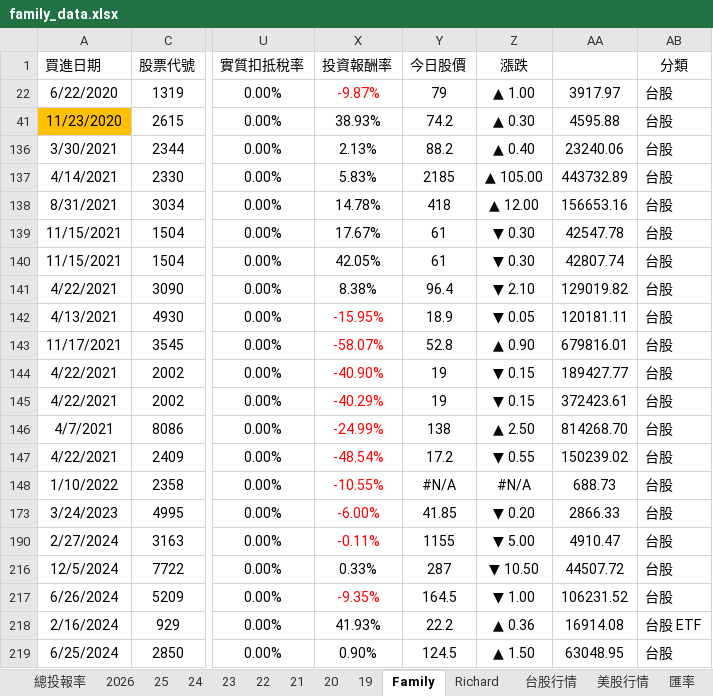
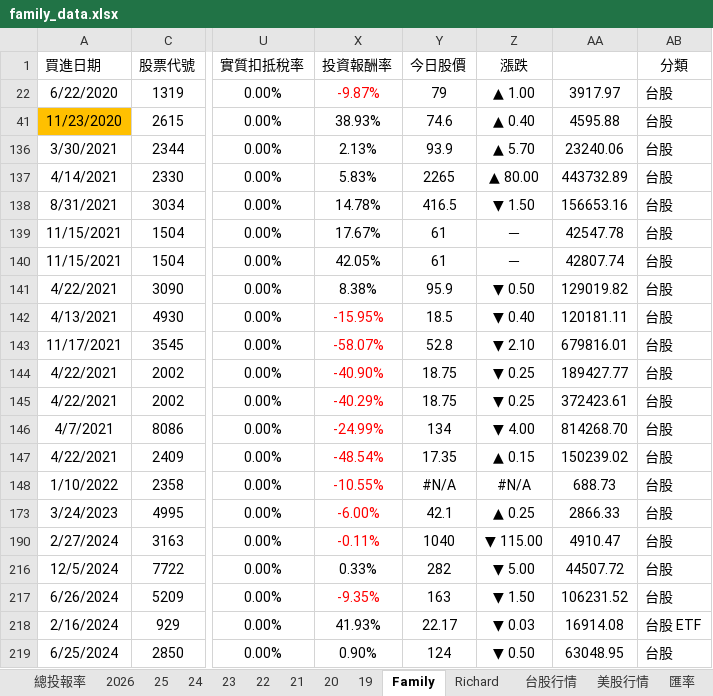
Before and after one commit to even182/family-streamlit-dashboard, an Excel workbook: data/family_data.xlsx, sheet Family, drawn as a sheet; only a part is shown, gaps mark what is left out; values as stored, in another font and other column widths than the file's, no borders; conditional formats not drawn; the diff covers the shown part only; the diff names each change by its address in the sheet, - before the commit and + after, or states it on an @@ line.

Commit message:
update: family data (2026-04-27)

```diff
--- a/data/family_data.xlsx (sheet Family)
+++ b/data/family_data.xlsx (sheet Family)
-Y41 (今日股價): 74.2
+Y41 (今日股價): 74.6
-Z41 (漲跌): ▲ 0.30
+Z41 (漲跌): ▲ 0.40
-Y136 (今日股價): 88.2
+Y136 (今日股價): 93.9
-Z136 (漲跌): ▲ 0.40
+Z136 (漲跌): ▲ 5.70
-Y137 (今日股價): 2185
+Y137 (今日股價): 2265
-Z137 (漲跌): ▲ 105.00
+Z137 (漲跌): ▲ 80.00
-Y138 (今日股價): 418
+Y138 (今日股價): 416.5
-Z138 (漲跌): ▲ 12.00
+Z138 (漲跌): ▼ 1.50
-Z139:Z140 (漲跌): ▼ 0.30
+Z139:Z140 (漲跌): －
-Y141 (今日股價): 96.4
+Y141 (今日股價): 95.9
-Z141 (漲跌): ▼ 2.10
+Z141 (漲跌): ▼ 0.50
-Y142 (今日股價): 18.9
+Y142 (今日股價): 18.5
-Z142 (漲跌): ▼ 0.05
+Z142 (漲跌): ▼ 0.40
-Z143 (漲跌): ▲ 0.90
+Z143 (漲跌): ▼ 2.10
-Y144:Y145 (今日股價): 19
+Y144:Y145 (今日股價): 18.75
-Z144:Z145 (漲跌): ▼ 0.15
+Z144:Z145 (漲跌): ▼ 0.25
-Y146 (今日股價): 138
+Y146 (今日股價): 134
-Z146 (漲跌): ▲ 2.50
+Z146 (漲跌): ▼ 4.00
-Y147 (今日股價): 17.2
+Y147 (今日股價): 17.35
-Z147 (漲跌): ▼ 0.55
+Z147 (漲跌): ▲ 0.15
-Y173 (今日股價): 41.85
+Y173 (今日股價): 42.1
-Z173 (漲跌): ▼ 0.20
+Z173 (漲跌): ▲ 0.25
-Y190 (今日股價): 1155
+Y190 (今日股價): 1040
-Z190 (漲跌): ▼ 5.00
+Z190 (漲跌): ▼ 115.00
-Y216 (今日股價): 287
+Y216 (今日股價): 282
-Z216 (漲跌): ▼ 10.50
+Z216 (漲跌): ▼ 5.00
-Y217 (今日股價): 164.5
+Y217 (今日股價): 163
-Z217 (漲跌): ▼ 1.00
+Z217 (漲跌): ▼ 1.50
-Y218 (今日股價): 22.2
+Y218 (今日股價): 22.17
-Z218 (漲跌): ▲ 0.36
+Z218 (漲跌): ▼ 0.03
-Y219 (今日股價): 124.5
+Y219 (今日股價): 124
-Z219 (漲跌): ▲ 1.50
+Z219 (漲跌): ▼ 0.50
```
Also changed, not shown: 2 added rows, 2 removed rows and 229 edited cells elsewhere in this sheet, sheet 台股行情, sheet Family-帳戶紀錄, sheet 2026, sheet Richard, sheet 21, sheet 25, 7 more sheets, formulas that keep their value, hidden cells, charts or pictures.
